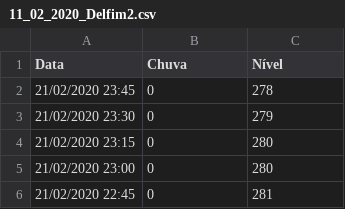
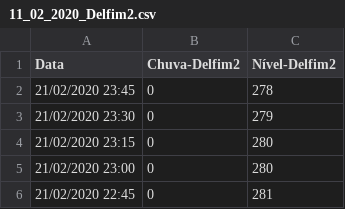
Before and after one commit to lucasjnmartins/DadosIA, a CSV file: Treino/11_02_2020_Delfim2.csv, drawn as a sheet; only a part is shown; the diff names each change by its address in the sheet, - before the commit and + after, or states it on an @@ line.

```diff
--- a/Treino/11_02_2020_Delfim2.csv
+++ b/Treino/11_02_2020_Delfim2.csv
-B1: Chuva
+B1: Chuva-Delfim2
-C1: Nível
+C1: Nível-Delfim2
```
Also changed, not shown: Treino/11_02_2020_Itajuba.csv, Treino/11_02_2020_Maria.csv, 2 other files.
